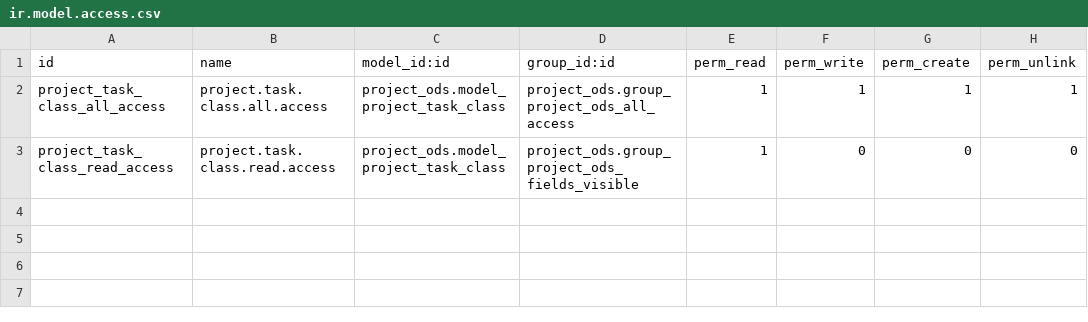
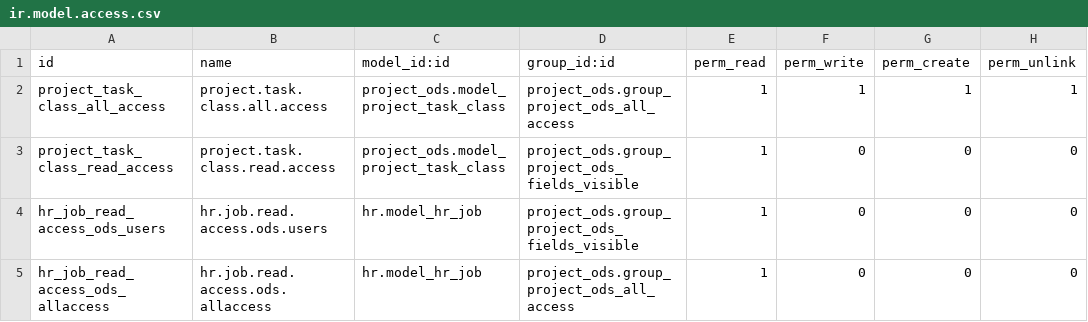
Before and after one commit to EduardoJarsa/mirroring-repository-test, a CSV file: project_ods/security/ir.model.access.csv, drawn as a sheet; the diff names each change by its address in the sheet, - before the commit and + after, or states it on an @@ line.

Commit message:
[BUG]project_ods adding hr.job read access

```diff
--- a/project_ods/security/ir.model.access.csv
+++ b/project_ods/security/ir.model.access.csv
+row 4: hr_job_read_access_ods_users | hr.job.read.access.ods.users | hr.model_hr_job | project_ods.group_project_ods_fields_visible | 1 | 0 | 0 | 0
+row 5: hr_job_read_access_ods_allaccess | hr.job.read.access.ods.allaccess | hr.model_hr_job | project_ods.group_project_ods_all_access | 1 | 0 | 0 | 0
```
